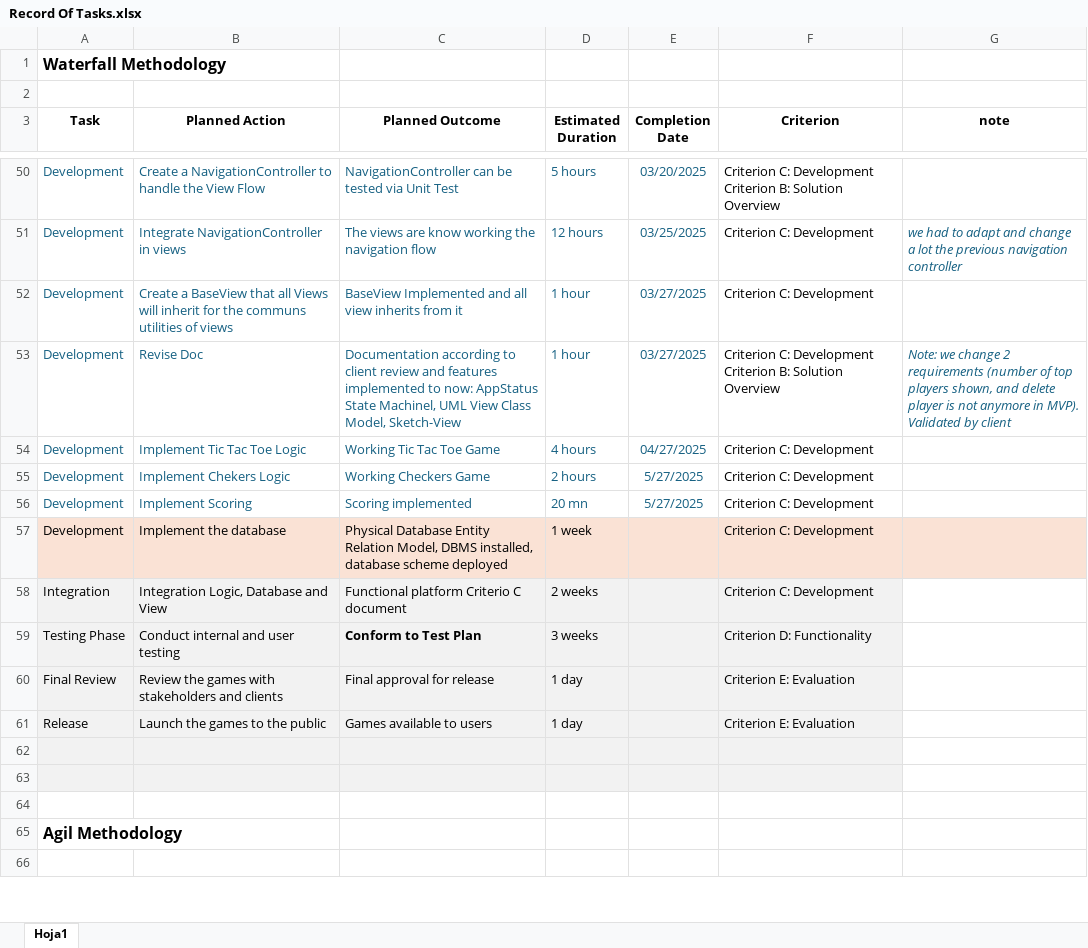
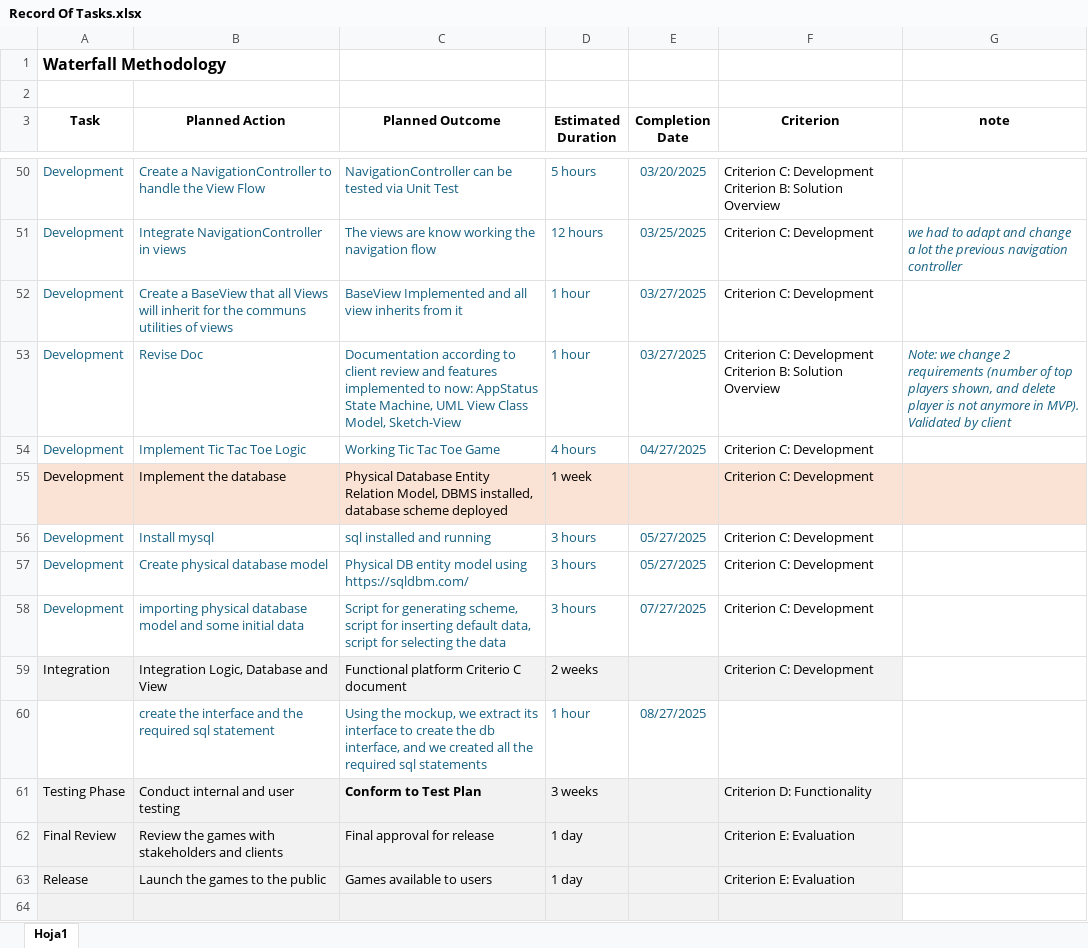
Before and after one commit to dsanicolas/internal-java, an Excel workbook: documentation/Record Of Tasks.xlsx, sheet Hoja1, drawn as a sheet; only a part is shown, gaps mark what is left out; the shorter side is filled out with more unchanged rows; values as stored, in another font and other column widths than the file's, no borders; removed rows and columns are numbered as before the commit, all else as after; the diff names each change by its address in the sheet, - before the commit and + after, or states it on an @@ line.

Commit message:
v6.0.0 Database Development- Defining the interface, Implementing the mysql Db
v6.0.0 Database Integration - Defining the interface, Implementing the mysql Db:
- interface create in Java abstracting the mockup
- mysql installed
- physical schema added
- default initial data script added
- sql statements created

```diff
--- a/documentation/Record Of Tasks.xlsx (sheet Hoja1)
+++ b/documentation/Record Of Tasks.xlsx (sheet Hoja1)
-C53 (Planned Outcome): …AppStatus State Machinel, UML View…
+C53 (Planned Outcome): …AppStatus State Machine, UML View…
-row 55: Development | Implement Chekers Logic | Working Checkers Game | 2 hours | 5/27/2025 | Criterion C: Development
-row 56: Development | Implement Scoring | Scoring implemented | 20 mn | 5/27/2025 | Criterion C: Development
+row 56: Development | Install mysql | sql installed and running | 3 hours | 05/27/2025 | Criterion C: Development
+row 57: Development | Create physical database model | Physical DB entity model using https://sqldbm.com/ | 3 hours | 05/27/2025 | Criterion C: Development
+row 58: Development | importing physical database model and some initial data | Script for generating scheme, script for inserting default data, script for selecting the data | 3 hours | 07/27/2025 | Criterion C: Development
+row 60:  | create the interface and the required sql statement | Using the mockup, we extract its interface to create the db interface, and we created all the required sql statements | 1 hour | 08/27/2025
```
Also changed, not shown: 6 other files.
